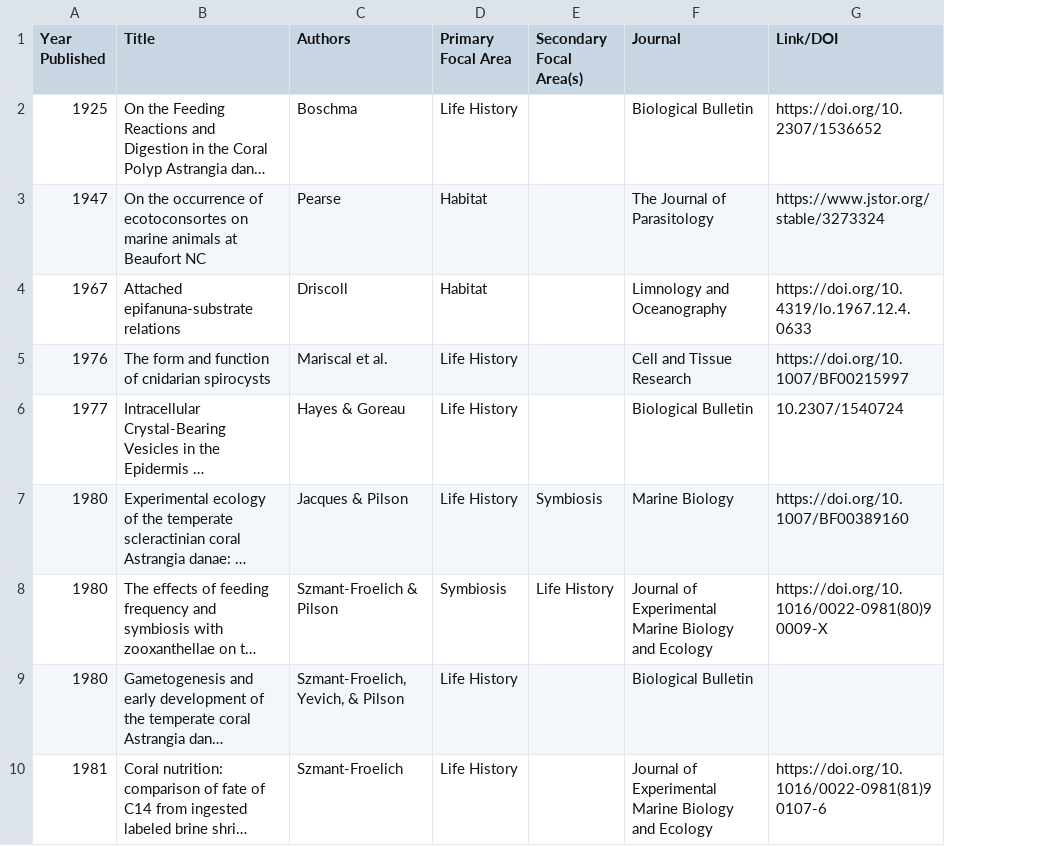
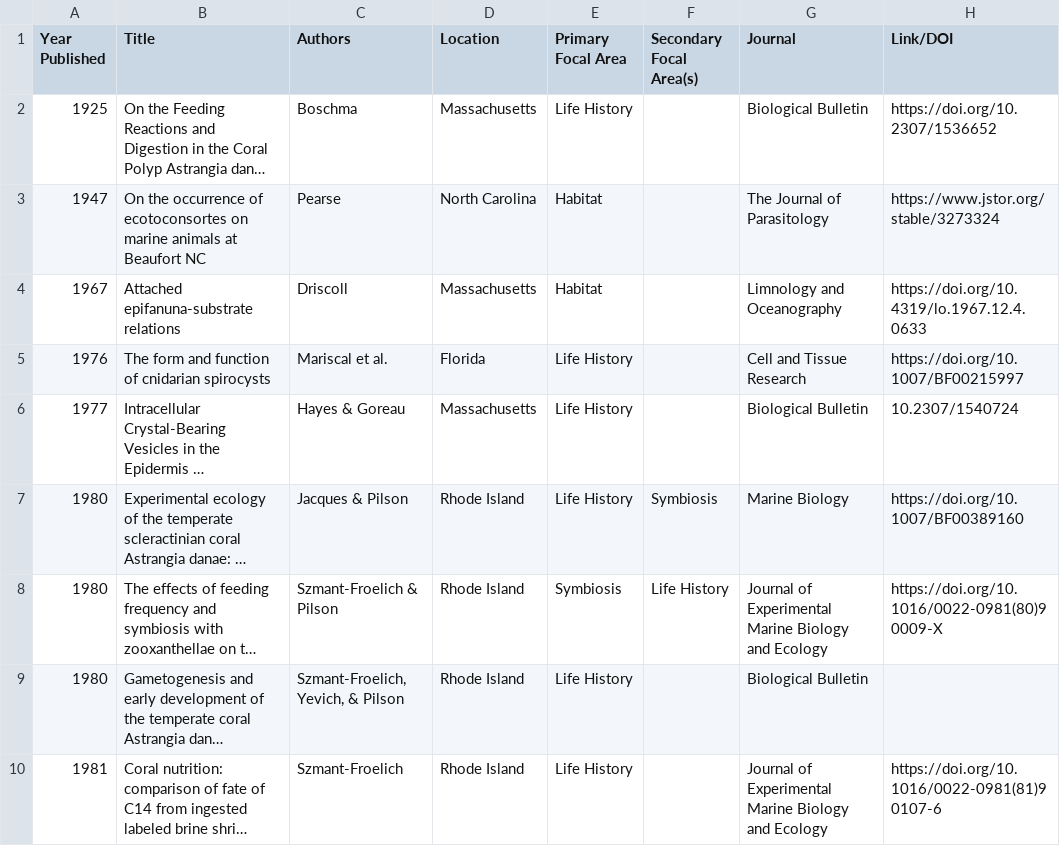
Before and after one commit to JillAshey/Astrangia_review, a CSV file: data/LiteratureByFocalArea.csv, drawn as a sheet; only a part is shown; long unchanged cells end in …; the diff names each change by its address in the sheet, - before the commit and + after, or states it on an @@ line.

```diff
--- a/data/LiteratureByFocalArea.csv
+++ b/data/LiteratureByFocalArea.csv
+column D (Location), rows 2-10: Massachusetts | North Carolina | Massachusetts | Florida | Massachusetts | Rhode Island | Rhode Island | Rhode Island | Rhode Island
```
Also changed, not shown: 8 other files.
